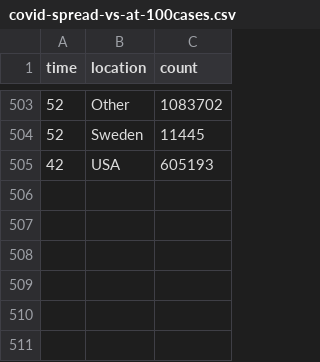
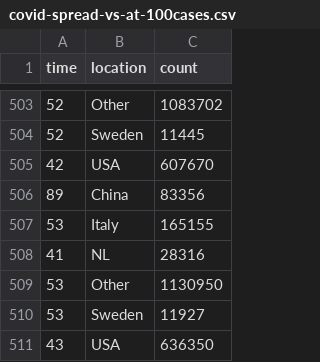
Before and after one commit to robhanssen/covid-19, a CSV file: data/covid-spread-vs-at-100cases.csv, drawn as a sheet; only a part is shown, gaps mark what is left out.

```diff
--- a/data/covid-spread-vs-at-100cases.csv
+++ b/data/covid-spread-vs-at-100cases.csv
@@ -504,2 +504,8 @@ time,location,count
 52,Sweden,11445
-42,USA,605193
+42,USA,607670
+89,China,83356
+53,Italy,165155
+41,NL,28316
+53,Other,1130950
+53,Sweden,11927
+43,USA,636350
```
Also changed, not shown: data/covid-deaths.csv, data/covid-spread.csv, 15 other files.
